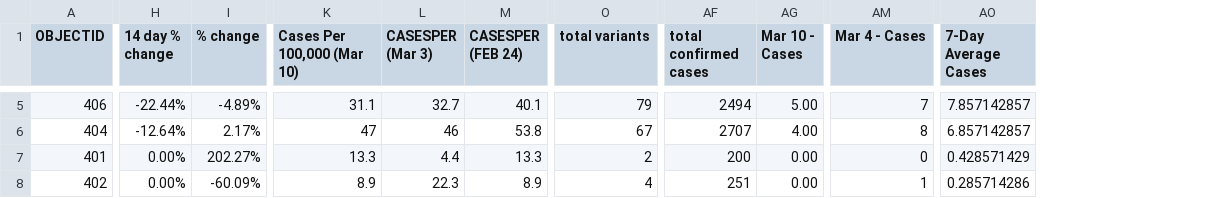
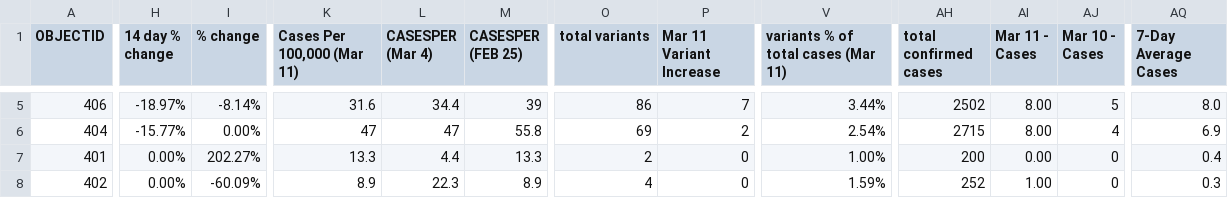
Before and after one commit to NoahCornish/durhamregionCOVID-19, a CSV file: updated_durham_COVID19.csv, drawn as a sheet; only a part is shown, gaps mark what is left out; removed rows and columns are numbered as before the commit, all else as after; the diff covers the shown part only; the diff names each change by its address in the sheet, - before the commit and + after, or states it on an @@ line.

Commit message:
Add files via upload

```diff
--- a/updated_durham_COVID19.csv
+++ b/updated_durham_COVID19.csv
+column P (Mar 11 Variant Increase), rows 5-8: 7 | 2 | 0 | 0
+column V, row 1: variants % of total cases (Mar 11); rows 5-8: 3.44% | 2.54% | 1.00% | 1.59%
+column AI (Mar 11 - Cases), rows 5-8: 8.00 | 8.00 | 0.00 | 1.00
-column AM (Mar 4 - Cases), rows 5-8: 7 | 8 | 0 | 1
-K1: Cases Per 100,000 (Mar 10)
+K1: Cases Per 100,000 (Mar 11)
-L1: CASESPER (Mar 3)
+L1: CASESPER (Mar 4)
-M1: CASESPER (FEB 24)
+M1: CASESPER (FEB 25)
-H5 (14 day % change): -22.44%
+H5 (14 day % change): -18.97%
-I5 (% change): -4.89%
+I5 (% change): -8.14%
-K5 (Cases Per 100,000 (Mar 11)): 31.1
+K5 (Cases Per 100,000 (Mar 11)): 31.6
-L5 (CASESPER (Mar 4)): 32.7
+L5 (CASESPER (Mar 4)): 34.4
-M5 (CASESPER (FEB 25)): 40.1
+M5 (CASESPER (FEB 25)): 39
-O5 (total variants): 79
+O5 (total variants): 86
-AH5 (total confirmed cases): 2494
+AH5 (total confirmed cases): 2502
-AJ5 (Mar 10 - Cases): 5.00
+AJ5 (Mar 10 - Cases): 5
-AQ5 (7-Day Average Cases): 7.857142857
+AQ5 (7-Day Average Cases): 8.0
-H6 (14 day % change): -12.64%
+H6 (14 day % change): -15.77%
-I6 (% change): 2.17%
+I6 (% change): 0.00%
-L6 (CASESPER (Mar 4)): 46
+L6 (CASESPER (Mar 4)): 47
-M6 (CASESPER (FEB 25)): 53.8
+M6 (CASESPER (FEB 25)): 55.8
-O6 (total variants): 67
+O6 (total variants): 69
-AH6 (total confirmed cases): 2707
+AH6 (total confirmed cases): 2715
-AJ6 (Mar 10 - Cases): 4.00
+AJ6 (Mar 10 - Cases): 4
-AQ6 (7-Day Average Cases): 6.857142857
+AQ6 (7-Day Average Cases): 6.9
-AJ7:AJ8 (Mar 10 - Cases): 0.00
+AJ7:AJ8 (Mar 10 - Cases): 0
-AQ7 (7-Day Average Cases): 0.428571429
+AQ7 (7-Day Average Cases): 0.4
-AH8 (total confirmed cases): 251
+AH8 (total confirmed cases): 252
-AQ8 (7-Day Average Cases): 0.285714286
+AQ8 (7-Day Average Cases): 0.3
```
Also changed, not shown: 51 edited cells elsewhere in this file.
